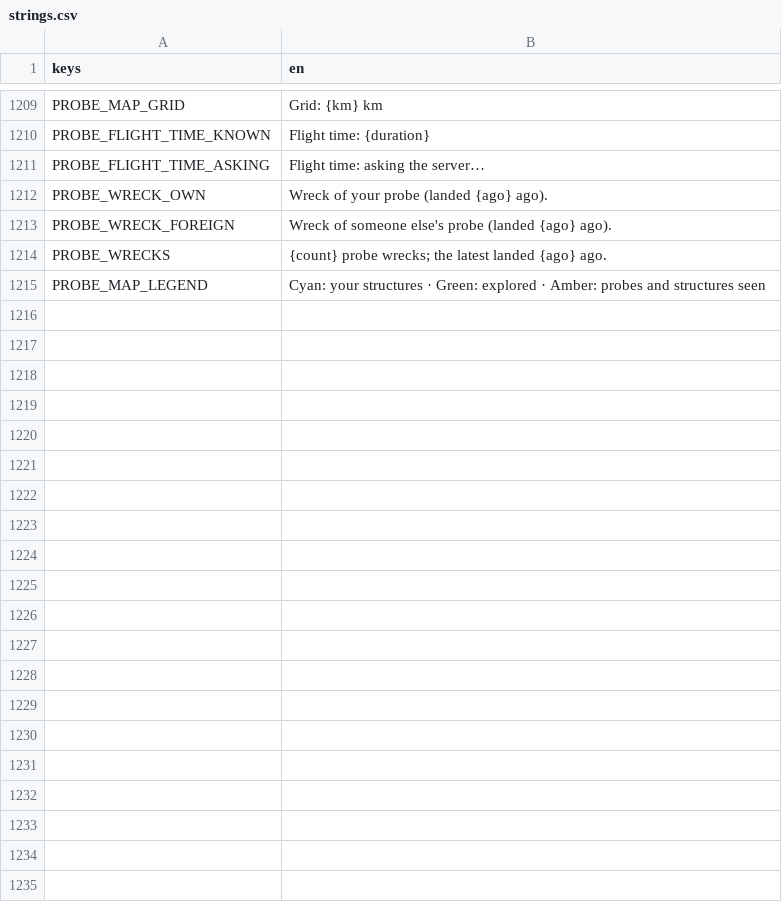
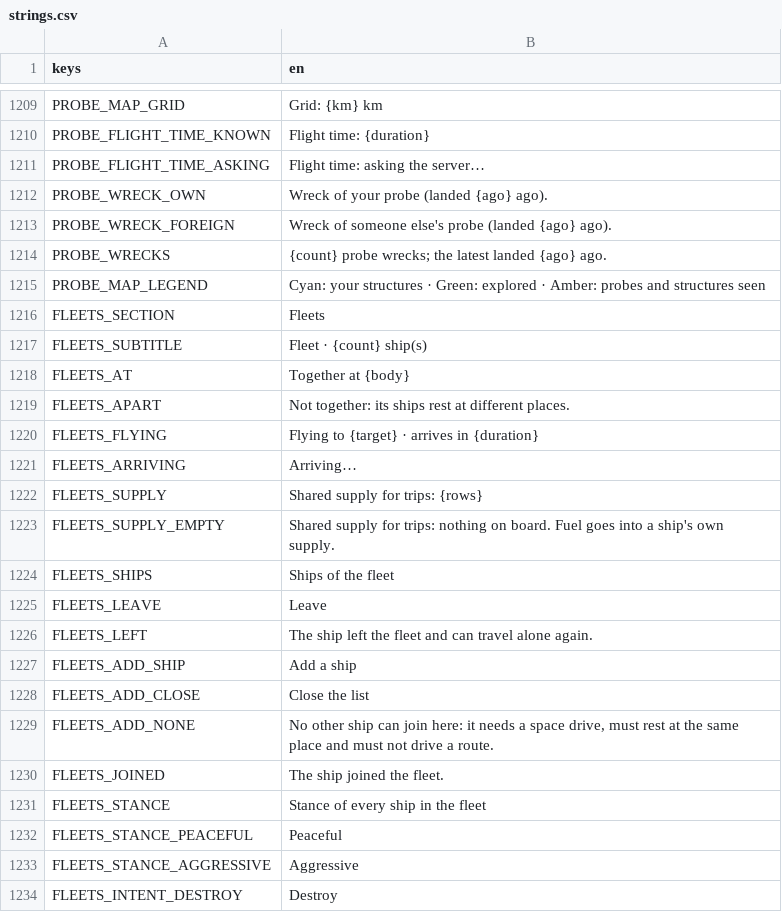
Before and after one commit to speedygtd-te/trade-empire2-frontend, a CSV file: i18n/strings.csv, drawn as a sheet; only a part is shown, gaps mark what is left out; the diff covers the shown part only; the diff names each change by its address in the sheet, - before the commit and + after, or states it on an @@ line.

```diff
--- a/i18n/strings.csv
+++ b/i18n/strings.csv
+row 1216: FLEETS_SECTION | Fleets
+row 1217: FLEETS_SUBTITLE | Fleet · {count} ship(s)
+row 1218: FLEETS_AT | Together at {body}
+row 1219: FLEETS_APART | Not together: its ships rest at different places.
+row 1220: FLEETS_FLYING | Flying to {target} · arrives in {duration}
+row 1221: FLEETS_ARRIVING | Arriving…
+row 1222: FLEETS_SUPPLY | Shared supply for trips: {rows}
+row 1223: FLEETS_SUPPLY_EMPTY | Shared supply for trips: nothing on board. Fuel goes into a ship's own supply.
+row 1224: FLEETS_SHIPS | Ships of the fleet
+row 1225: FLEETS_LEAVE | Leave
+row 1226: FLEETS_LEFT | The ship left the fleet and can travel alone again.
+row 1227: FLEETS_ADD_SHIP | Add a ship
+row 1228: FLEETS_ADD_CLOSE | Close the list
+row 1229: FLEETS_ADD_NONE | No other ship can join here: it needs a space drive, must rest at the same place and must not drive a route.
+row 1230: FLEETS_JOINED | The ship joined the fleet.
+row 1231: FLEETS_STANCE | Stance of every ship in the fleet
+row 1232: FLEETS_STANCE_PEACEFUL | Peaceful
+row 1233: FLEETS_STANCE_AGGRESSIVE | Aggressive
+row 1234: FLEETS_INTENT_DESTROY | Destroy
```
Also changed, not shown: 51 added rows elsewhere in this file, 17 other files.
